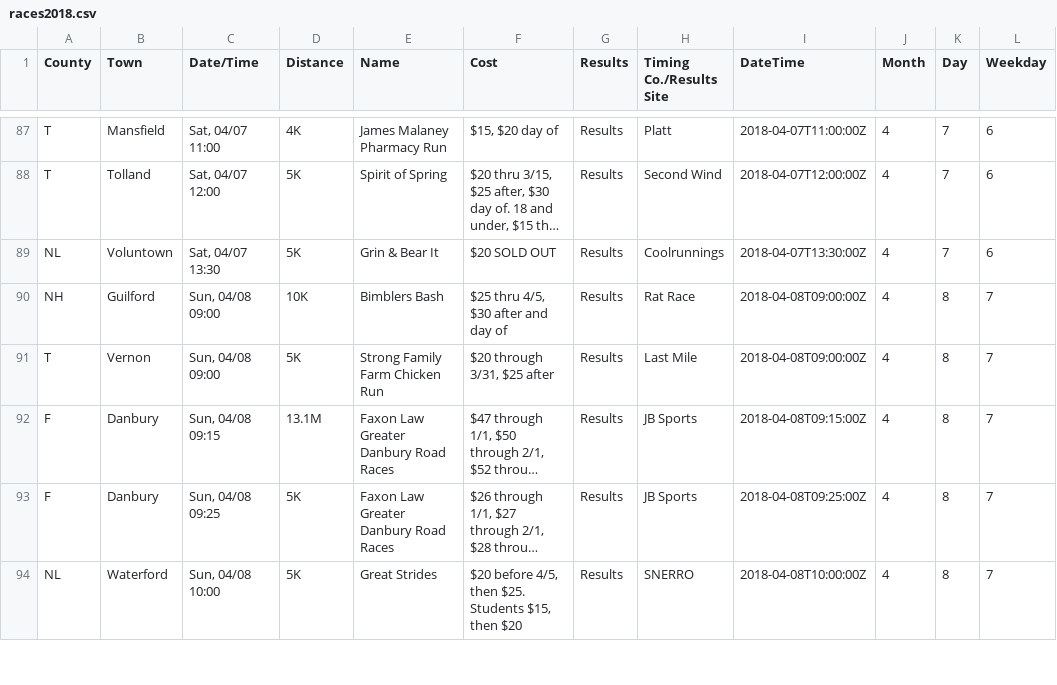
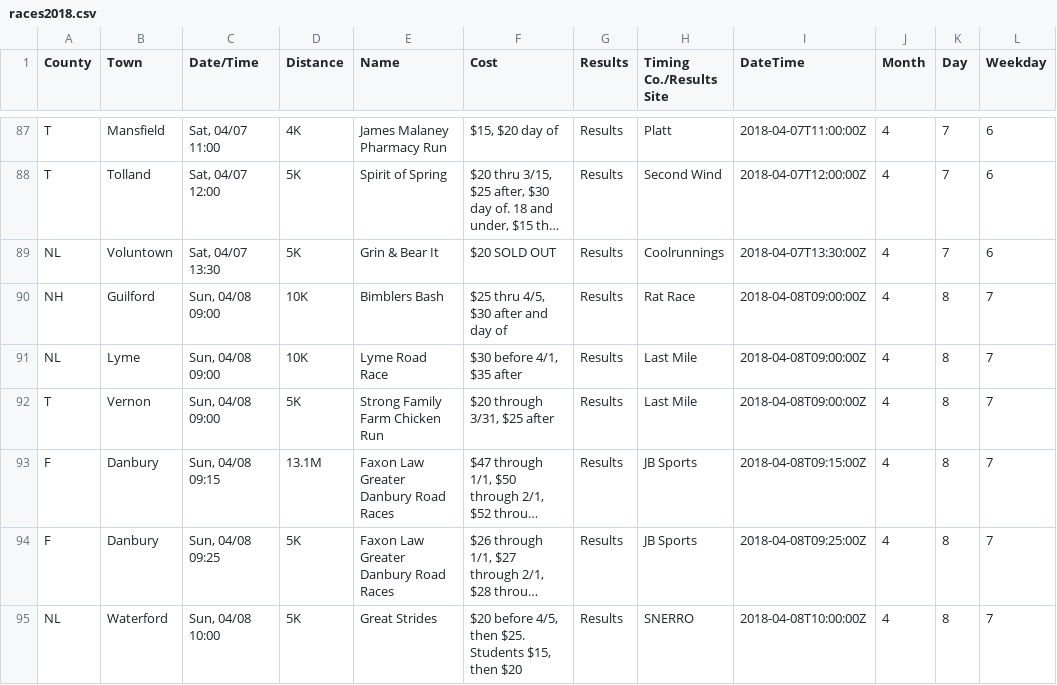
Before and after one commit to jpasini/dataviz-project-template, a CSV file: data/races2018.csv, drawn as a sheet; only a part is shown, gaps mark what is left out; long unchanged cells end in …; the diff names each change by its address in the sheet, - before the commit and + after, or states it on an @@ line.

Commit message:
fresh data: race in Lyme now on the schedule!

```diff
--- a/data/races2018.csv
+++ b/data/races2018.csv
+row 91: NL | Lyme | Sun, 04/08 09:00 | 10K | Lyme Road Race | $30 before 4/1, $35 after | Results | Last Mile | 2018-04-08T09:00:00Z | 4 | 8 | 7
```
Also changed, not shown: 2 other files.
